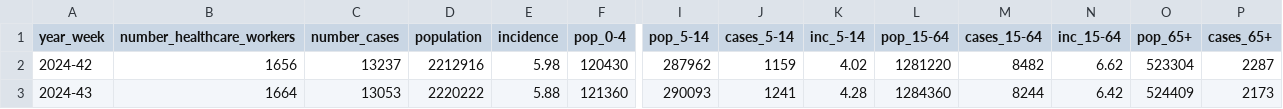
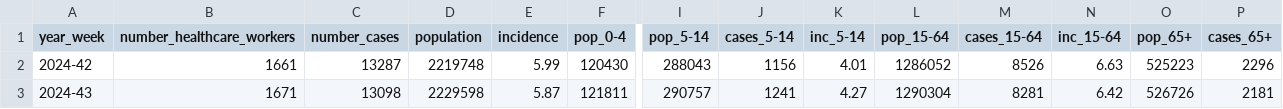
Before and after one commit to fbranda/influnet, a CSV file: flu-season/2024-2025/epidemiological_data/national_cases.csv, drawn as a sheet; only a part is shown, gaps mark what is left out; the diff covers the shown part only; the diff names each change by its address in the sheet, - before the commit and + after, or states it on an @@ line.

Commit message:
Add files via upload

```diff
--- a/flu-season/2024-2025/epidemiological_data/national_cases.csv
+++ b/flu-season/2024-2025/epidemiological_data/national_cases.csv
-B2 (number_healthcare_workers): 1656
+B2 (number_healthcare_workers): 1661
-C2 (number_cases): 13237
+C2 (number_cases): 13287
-D2 (population): 2212916
+D2 (population): 2219748
-E2 (incidence): 5.98
+E2 (incidence): 5.99
-I2 (pop_5-14): 287962
+I2 (pop_5-14): 288043
-J2 (cases_5-14): 1159
+J2 (cases_5-14): 1156
-K2 (inc_5-14): 4.02
+K2 (inc_5-14): 4.01
-L2 (pop_15-64): 1281220
+L2 (pop_15-64): 1286052
-M2 (cases_15-64): 8482
+M2 (cases_15-64): 8526
-N2 (inc_15-64): 6.62
+N2 (inc_15-64): 6.63
-O2 (pop_65+): 523304
+O2 (pop_65+): 525223
-P2 (cases_65+): 2287
+P2 (cases_65+): 2296
-B3 (number_healthcare_workers): 1664
+B3 (number_healthcare_workers): 1671
-C3 (number_cases): 13053
+C3 (number_cases): 13098
-D3 (population): 2220222
+D3 (population): 2229598
-E3 (incidence): 5.88
+E3 (incidence): 5.87
-F3 (pop_0-4): 121360
+F3 (pop_0-4): 121811
-I3 (pop_5-14): 290093
+I3 (pop_5-14): 290757
-K3 (inc_5-14): 4.28
+K3 (inc_5-14): 4.27
-L3 (pop_15-64): 1284360
+L3 (pop_15-64): 1290304
-M3 (cases_15-64): 8244
+M3 (cases_15-64): 8281
-O3 (pop_65+): 524409
+O3 (pop_65+): 526726
-P3 (cases_65+): 2173
+P3 (cases_65+): 2181
```
Also changed, not shown: 1 added row and 129 edited cells elsewhere in this file.
